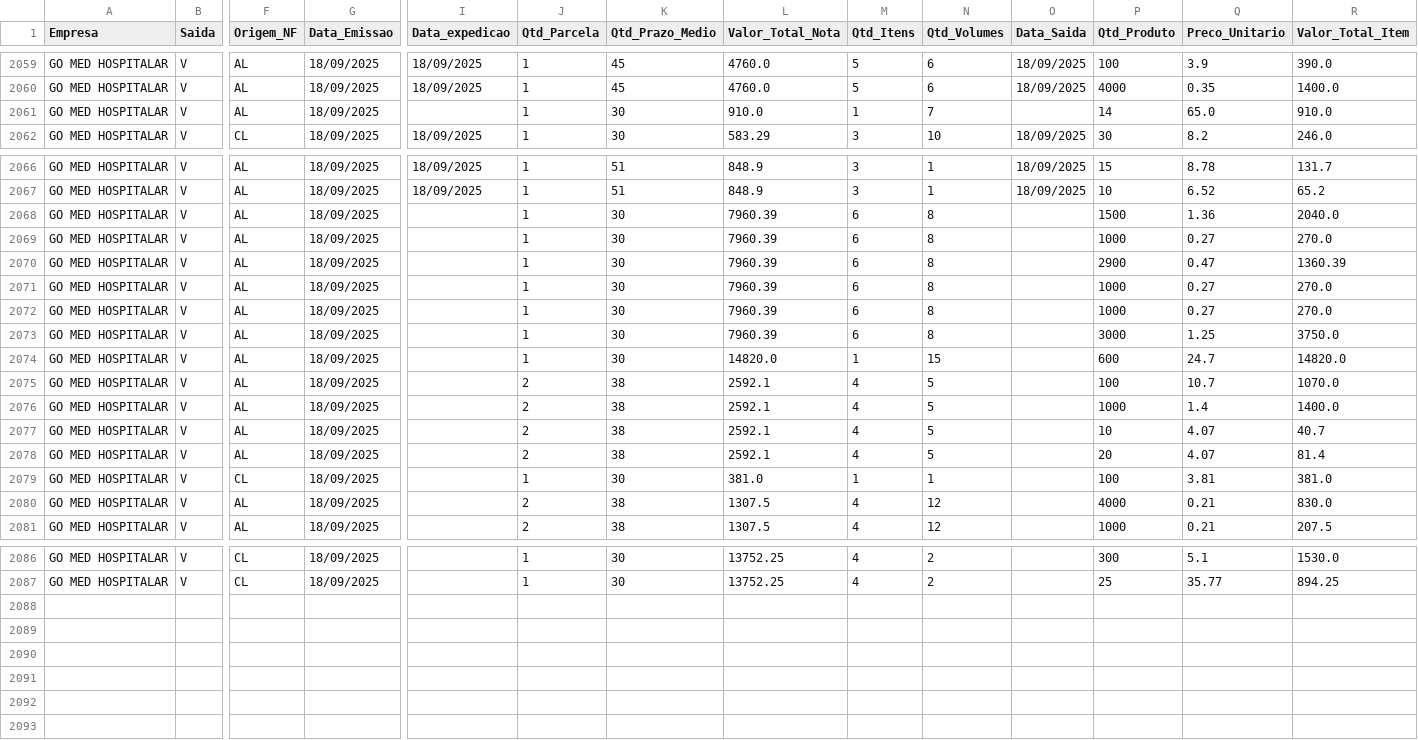
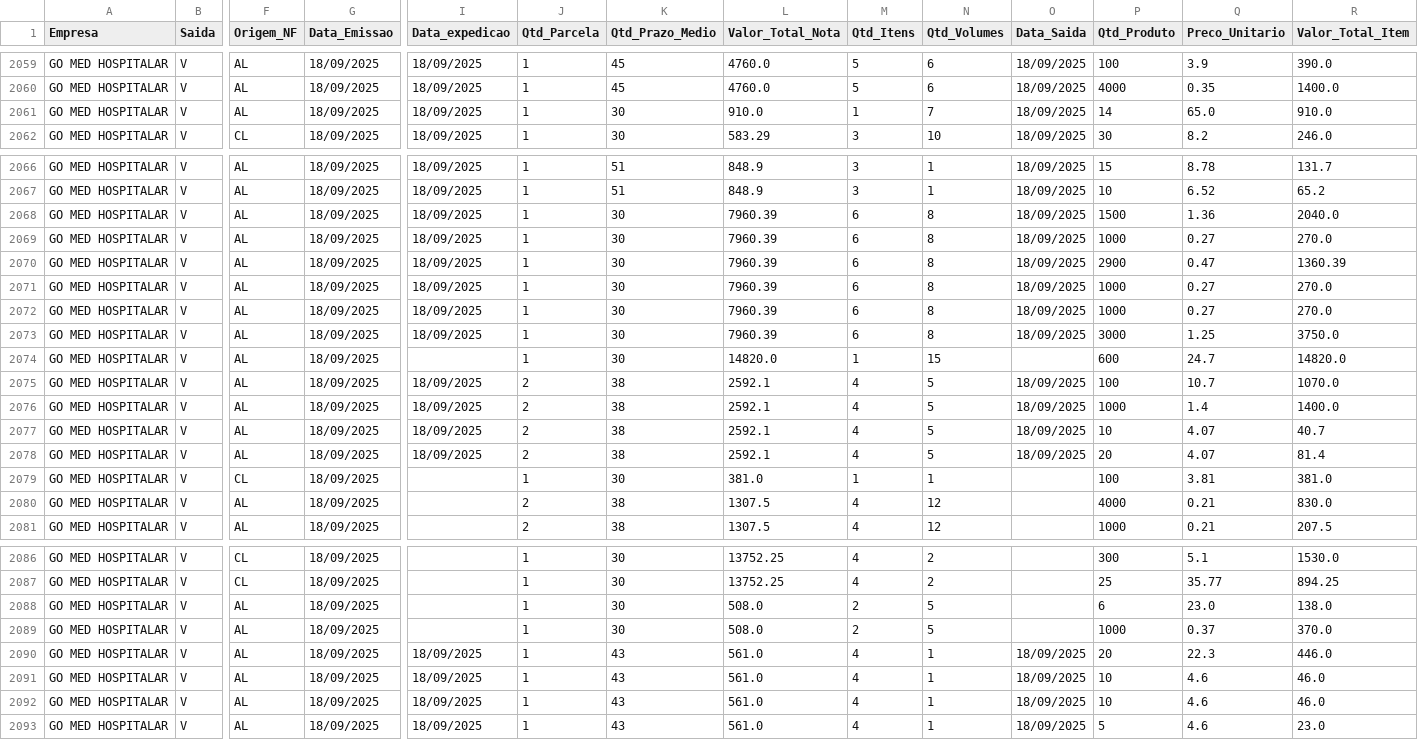
Before and after one commit to GitService4Com/go-saude-tv, a CSV file: df_vendas.csv, drawn as a sheet; only a part is shown, gaps mark what is left out; rows hold the shown columns only; the diff names each change by its address in the sheet, - before the commit and + after, or states it on an @@ line.

Commit message:
Add files via upload

```diff
--- a/df_vendas.csv
+++ b/df_vendas.csv
-I2061 (Data_expedicao): (empty)
+I2061 (Data_expedicao): 18/09/2025
-O2061 (Data_Saida): (empty)
+O2061 (Data_Saida): 18/09/2025
-I2068:I2073 (Data_expedicao): (empty)
+I2068:I2073 (Data_expedicao): 18/09/2025
-O2068:O2073 (Data_Saida): (empty)
+O2068:O2073 (Data_Saida): 18/09/2025
-I2075:I2078 (Data_expedicao): (empty)
+I2075:I2078 (Data_expedicao): 18/09/2025
-O2075:O2078 (Data_Saida): (empty)
+O2075:O2078 (Data_Saida): 18/09/2025
+row 2088: GO MED HOSPITALAR | V | AL | 18/09/2025 |  | 1 | 30 | 508.0 | 2 | 5 |  | 6 | 23.0 | 138.0
+row 2089: GO MED HOSPITALAR | V | AL | 18/09/2025 |  | 1 | 30 | 508.0 | 2 | 5 |  | 1000 | 0.37 | 370.0
+row 2090: GO MED HOSPITALAR | V | AL | 18/09/2025 | 18/09/2025 | 1 | 43 | 561.0 | 4 | 1 | 18/09/2025 | 20 | 22.3 | 446.0
+row 2091: GO MED HOSPITALAR | V | AL | 18/09/2025 | 18/09/2025 | 1 | 43 | 561.0 | 4 | 1 | 18/09/2025 | 10 | 4.6 | 46.0
+row 2092: GO MED HOSPITALAR | V | AL | 18/09/2025 | 18/09/2025 | 1 | 43 | 561.0 | 4 | 1 | 18/09/2025 | 10 | 4.6 | 46.0
+row 2093: GO MED HOSPITALAR | V | AL | 18/09/2025 | 18/09/2025 | 1 | 43 | 561.0 | 4 | 1 | 18/09/2025 | 5 | 4.6 | 23.0
```
